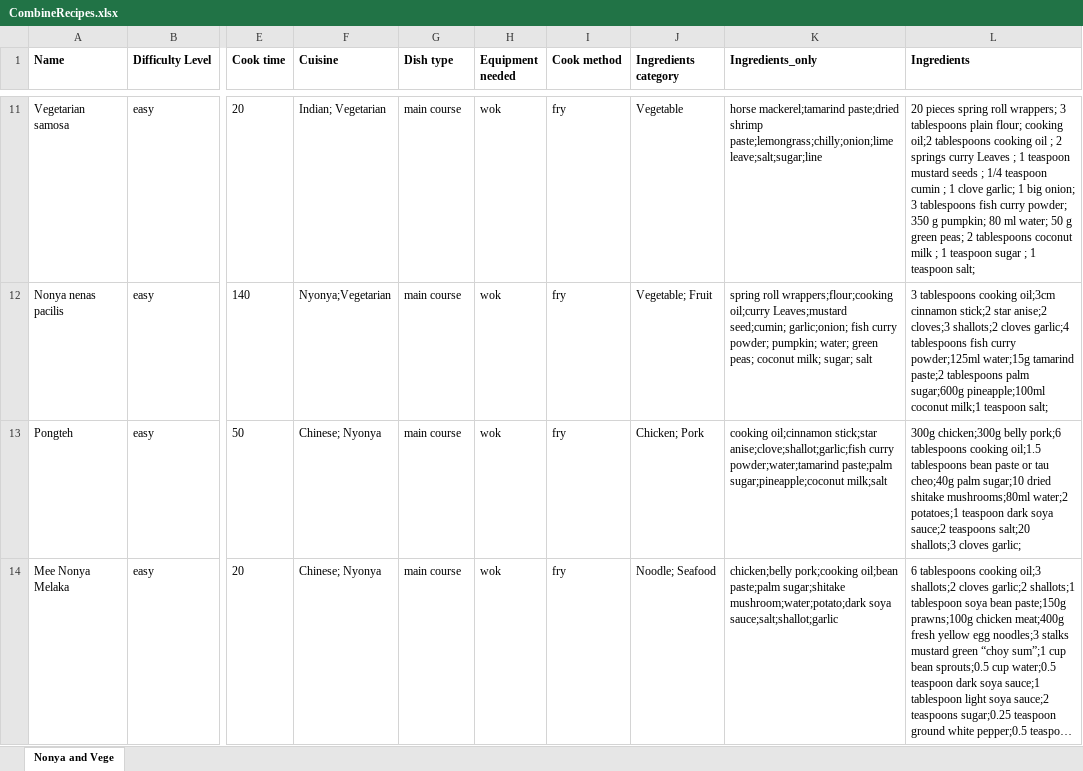
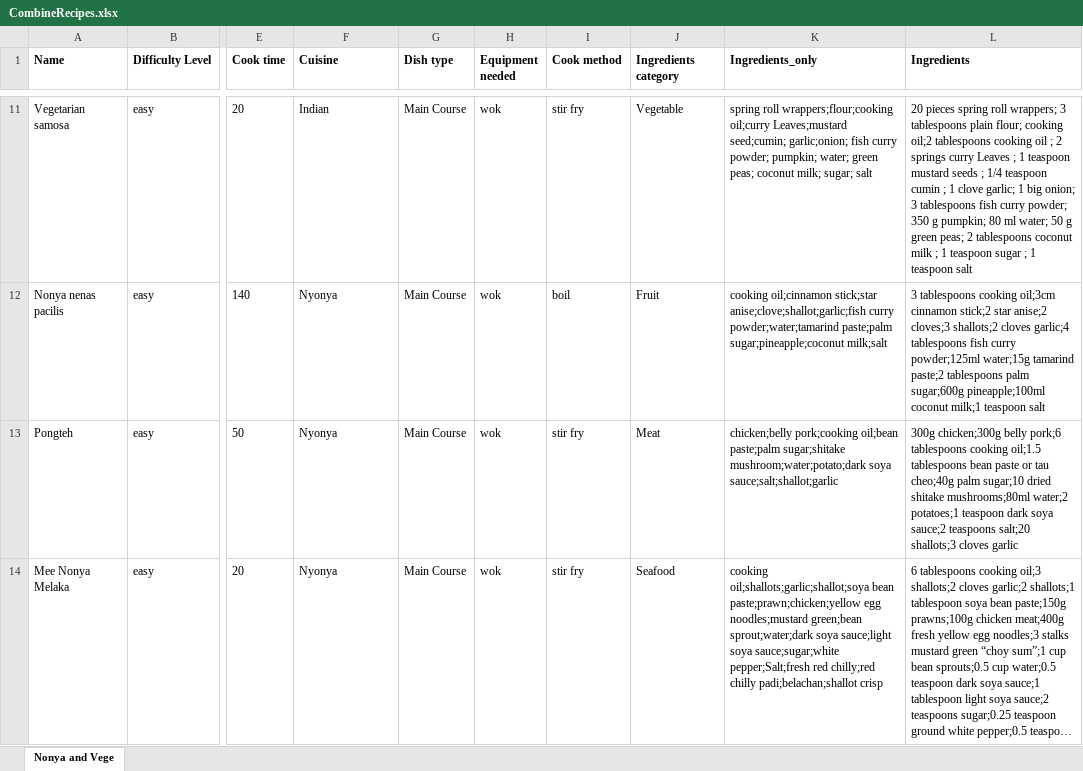
Before and after one commit to arynchoong/MTech-KE-CBR, an Excel workbook: recipeData/CombineRecipes.xlsx, sheet Nonya and Vege, drawn as a sheet; only a part is shown, gaps mark what is left out; long unchanged cells end in …; values as stored, in another font and other column widths than the file's, no borders; the diff covers the shown part only; the diff names each change by its address in the sheet, - before the commit and + after, or states it on an @@ line.

```diff
--- a/recipeData/CombineRecipes.xlsx (sheet Nonya and Vege)
+++ b/recipeData/CombineRecipes.xlsx (sheet Nonya and Vege)
-F11 (Cuisine): Indian; Vegetarian
+F11 (Cuisine): Indian
-G11:G14 (Dish type): main course
+G11:G14 (Dish type): Main Course
-I11 (Cook method): fry
+I11 (Cook method): stir fry
-K11 (Ingredients_only): horse mackerel;tamarind paste;dried shrimp paste;lemongrass;chilly;onion;lime leave;salt;sugar;line
+K11 (Ingredients_only): spring roll wrappers;flour;cooking oil;curry Leaves;mustard seed;cumin; garlic;onion; fish curry powder; pumpkin; water; green peas; coconut milk; sugar; salt
-L11 (Ingredients): …1 teaspoon salt;
+L11 (Ingredients): …1 teaspoon salt
-F12 (Cuisine): Nyonya;Vegetarian
+F12 (Cuisine): Nyonya
-I12 (Cook method): fry
+I12 (Cook method): boil
-J12 (Ingredients category): Vegetable; Fruit
+J12 (Ingredients category): Fruit
-K12 (Ingredients_only): spring roll wrappers;flour;cooking oil;curry Leaves;mustard seed;cumin; garlic;onion; fish curry powder; pumpkin; water; green peas; coconut milk; sugar; salt
+K12 (Ingredients_only): cooking oil;cinnamon stick;star anise;clove;shallot;garlic;fish curry powder;water;tamarind paste;palm sugar;pineapple;coconut milk;salt
-L12 (Ingredients): …milk;1 teaspoon salt;
+L12 (Ingredients): …milk;1 teaspoon salt
-F13:F14 (Cuisine): Chinese; Nyonya
+F13:F14 (Cuisine): Nyonya
-I13:I14 (Cook method): fry
+I13:I14 (Cook method): stir fry
-J13 (Ingredients category): Chicken; Pork
+J13 (Ingredients category): Meat
-K13 (Ingredients_only): cooking oil;cinnamon stick;star anise;clove;shallot;garlic;fish curry powder;water;tamarind paste;palm sugar;pineapple;coconut milk;salt
+K13 (Ingredients_only): chicken;belly pork;cooking oil;bean paste;palm sugar;shitake mushroom;water;potato;dark soya sauce;salt;shallot;garlic
-L13 (Ingredients): …shallots;3 cloves garlic;
+L13 (Ingredients): …shallots;3 cloves garlic
-J14 (Ingredients category): Noodle; Seafood
+J14 (Ingredients category): Seafood
-K14 (Ingredients_only): chicken;belly pork;cooking oil;bean paste;palm sugar;shitake mushroom;water;potato;dark soya sauce;salt;shallot;garlic
+K14 (Ingredients_only): cooking oil;shallots;garlic;shallot;soya bean paste;prawn;chicken;yellow egg noodles;mustard green;bean sprout;water;dark soya sauce;light soya sauce;sugar;white pepper;Salt;fresh red chilly;red chilly padi;belachan;shallot crisp
```
Also changed, not shown: 427 edited cells and cell formats elsewhere in this sheet, recipeData/Recipes.xlsx, 3 other files.
